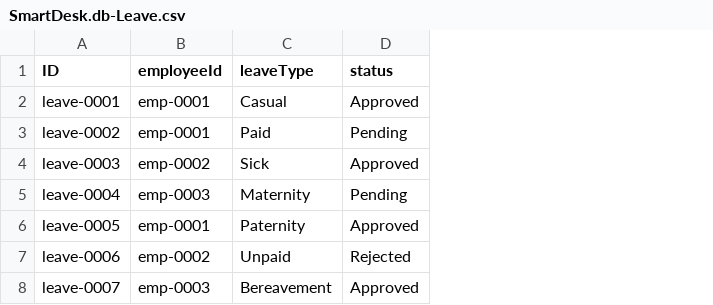
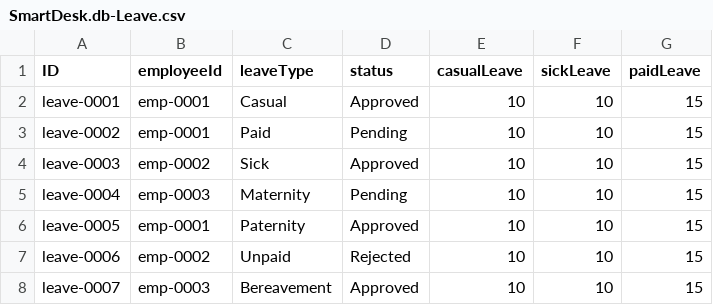
Before and after one commit to tausif11/SmartDesk, a CSV file: db/data/SmartDesk.db-Leave.csv, drawn as a sheet; the diff names each change by its address in the sheet, - before the commit and + after, or states it on an @@ line.

```diff
--- a/db/data/SmartDesk.db-Leave.csv
+++ b/db/data/SmartDesk.db-Leave.csv
+column E (casualLeave), rows 2-8: all 10
+column F (sickLeave), rows 2-8: all 10
+column G (paidLeave), rows 2-8: all 15
```
Also changed, not shown: 7 other files.
